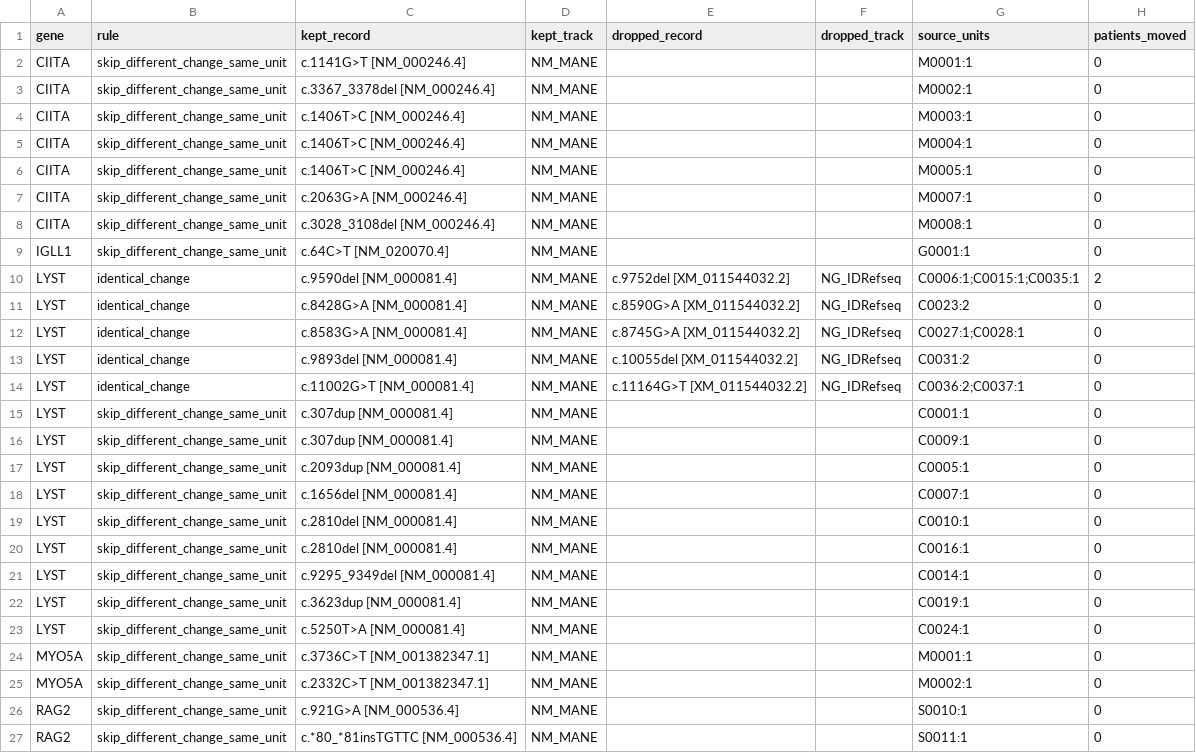
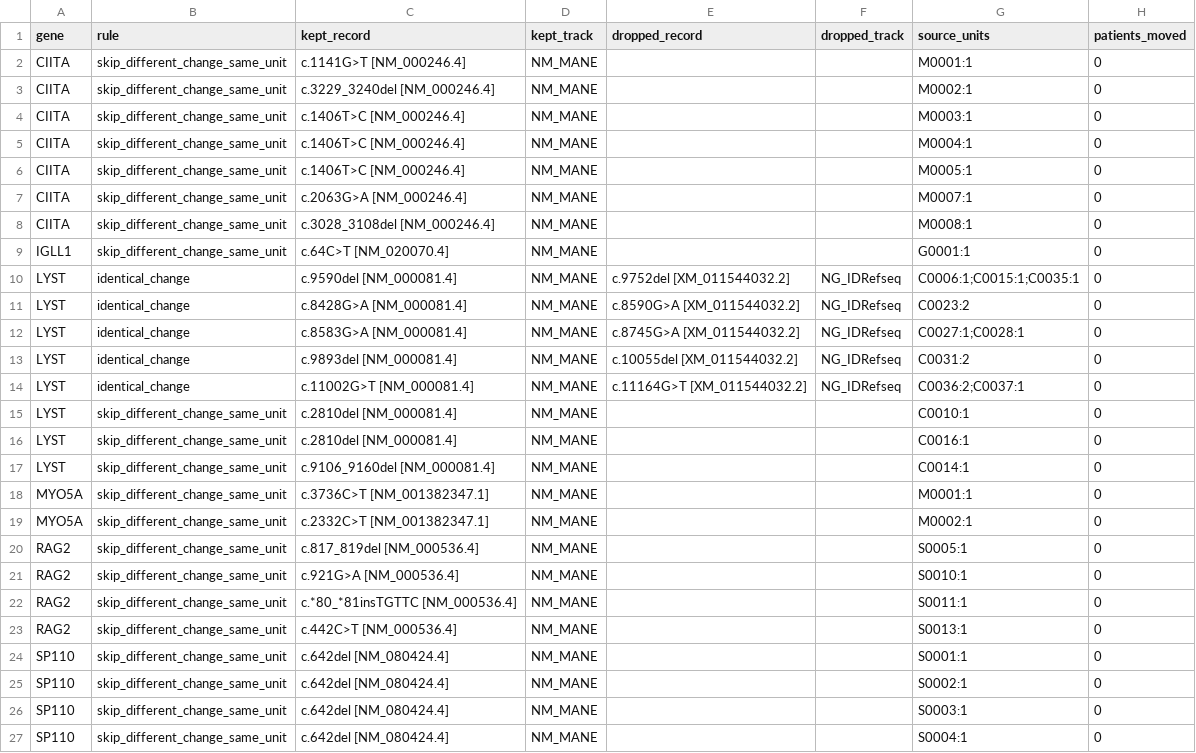
Before and after one commit to knn1996/Migrating-BMC-IDBases-to-LOVD, a TSV file: 04_Mutation_Processing/Output/Step7_Merging/dedup_log.tsv, drawn as a sheet; only a part is shown; the shorter side is filled out with more unchanged rows.

```diff
--- a/04_Mutation_Processing/Output/Step7_Merging/dedup_log.tsv
+++ b/04_Mutation_Processing/Output/Step7_Merging/dedup_log.tsv
@@ -2,3 +2,3 @@ gene	rule	kept_record	kept_track	dropped_record	dropped_track	source_units	patie
 CIITA	skip_different_change_same_unit	c.1141G>T [NM_000246.4]	NM_MANE			M0001:1	0
-CIITA	skip_different_change_same_unit	c.3367_3378del [NM_000246.4]	NM_MANE			M0002:1	0
+CIITA	skip_different_change_same_unit	c.3229_3240del [NM_000246.4]	NM_MANE			M0002:1	0
 CIITA	skip_different_change_same_unit	c.1406T>C [NM_000246.4]	NM_MANE			M0003:1	0
@@ -9,3 +9,3 @@ CIITA	skip_different_change_same_unit	c.3028_3108del [NM_000246.4]	NM_MANE			M00
 IGLL1	skip_different_change_same_unit	c.64C>T [NM_020070.4]	NM_MANE			G0001:1	0
-LYST	identical_change	c.9590del [NM_000081.4]	NM_MANE	c.9752del [XM_011544032.2]	NG_IDRefseq	C0006:1;C0015:1;C0035:1	2
+LYST	identical_change	c.9590del [NM_000081.4]	NM_MANE	c.9752del [XM_011544032.2]	NG_IDRefseq	C0006:1;C0015:1;C0035:1	0
 LYST	identical_change	c.8428G>A [NM_000081.4]	NM_MANE	c.8590G>A [XM_011544032.2]	NG_IDRefseq	C0023:2	0
@@ -14,13 +14,8 @@ LYST	identical_change	c.9893del [NM_000081.4]	NM_MANE	c.10055del [XM_011544032.2
 LYST	identical_change	c.11002G>T [NM_000081.4]	NM_MANE	c.11164G>T [XM_011544032.2]	NG_IDRefseq	C0036:2;C0037:1	0
-LYST	skip_different_change_same_unit	c.307dup [NM_000081.4]	NM_MANE			C0001:1	0
-LYST	skip_different_change_same_unit	c.307dup [NM_000081.4]	NM_MANE			C0009:1	0
-LYST	skip_different_change_same_unit	c.2093dup [NM_000081.4]	NM_MANE			C0005:1	0
-LYST	skip_different_change_same_unit	c.1656del [NM_000081.4]	NM_MANE			C0007:1	0
 LYST	skip_different_change_same_unit	c.2810del [NM_000081.4]	NM_MANE			C0010:1	0
 LYST	skip_different_change_same_unit	c.2810del [NM_000081.4]	NM_MANE			C0016:1	0
-LYST	skip_different_change_same_unit	c.9295_9349del [NM_000081.4]	NM_MANE			C0014:1	0
-LYST	skip_different_change_same_unit	c.3623dup [NM_000081.4]	NM_MANE			C0019:1	0
-LYST	skip_different_change_same_unit	c.5250T>A [NM_000081.4]	NM_MANE			C0024:1	0
+LYST	skip_different_change_same_unit	c.9106_9160del [NM_000081.4]	NM_MANE			C0014:1	0
 MYO5A	skip_different_change_same_unit	c.3736C>T [NM_001382347.1]	NM_MANE			M0001:1	0
 MYO5A	skip_different_change_same_unit	c.2332C>T [NM_001382347.1]	NM_MANE			M0002:1	0
+RAG2	skip_different_change_same_unit	c.817_819del [NM_000536.4]	NM_MANE			S0005:1	0
 RAG2	skip_different_change_same_unit	c.921G>A [NM_000536.4]	NM_MANE			S0010:1	0
```
Also changed, not shown: 04_Mutation_Processing/Output/Step6_Mutalyzer/mutalyzer_input_NM_MANE.tsv, 04_Mutation_Processing/Output/Step7_Merging/crosscheck_disagreements.tsv, 3 other files.
